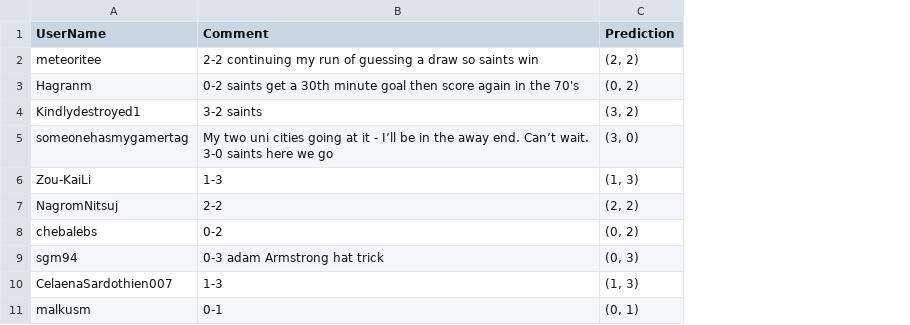
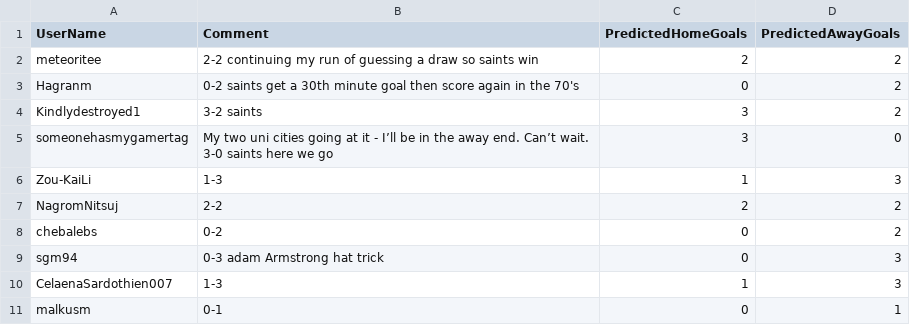
Before and after one commit to julianirwin/predthread, a CSV file: examples/southamton_24-25_33c895d4/predictions/week-0.csv, drawn as a sheet; only a part is shown; removed rows and columns are numbered as before the commit, all else as after; the diff names each change by its address in the sheet, - before the commit and + after, or states it on an @@ line.

```diff
--- a/examples/southamton_24-25_33c895d4/predictions/week-0.csv
+++ b/examples/southamton_24-25_33c895d4/predictions/week-0.csv
-column C (Prediction), rows 2-11: (2, 2) | (0, 2) | (3, 2) | (3, 0) | (1, 3) | (2, 2) | (0, 2) | (0, 3) | (1, 3) | (0, 1)
+column C (PredictedHomeGoals), rows 2-11: 2 | 0 | 3 | 3 | 1 | 2 | 0 | 0 | 1 | 0
+column D (PredictedAwayGoals), rows 2-11: 2 | 2 | 2 | 0 | 3 | 2 | 2 | 3 | 3 | 1
```
Also changed, not shown: 4 other files.
